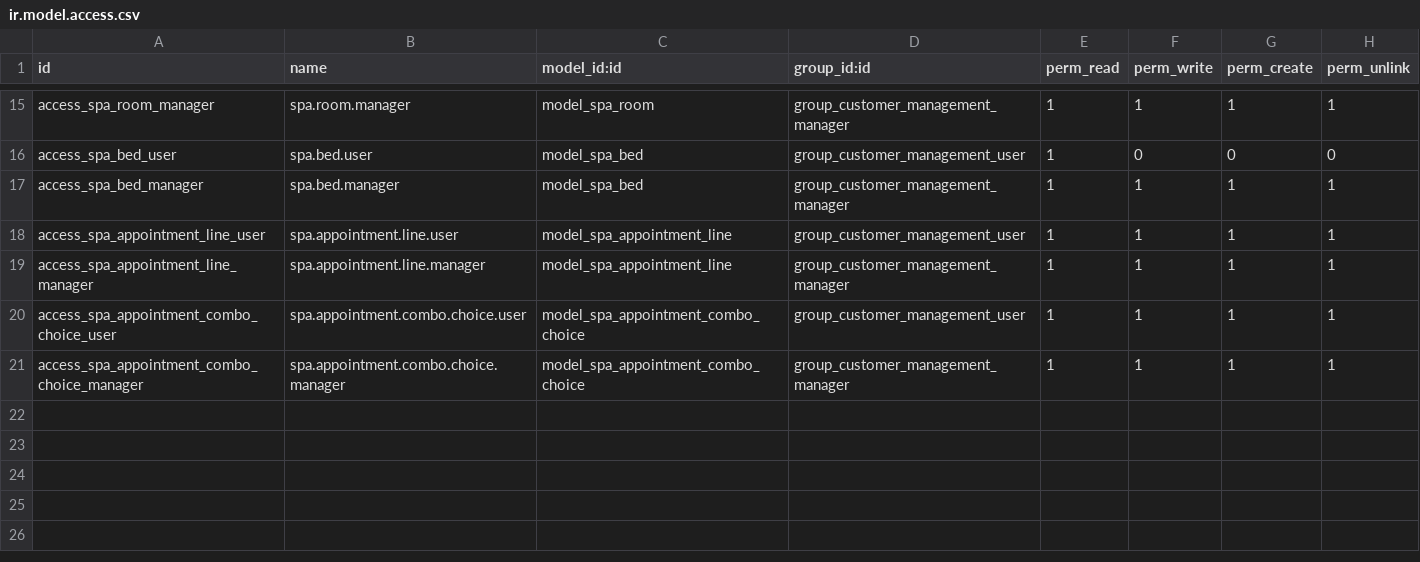
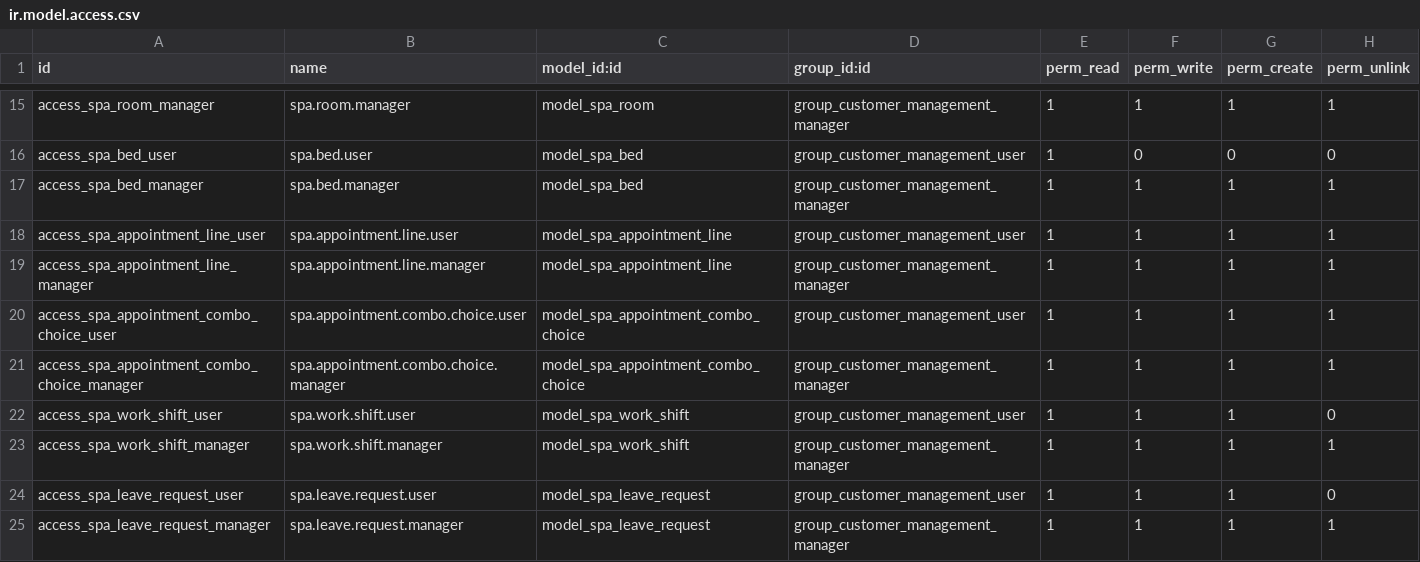
Before and after one commit to vothibichhop/ERP_QuanLySpa_Nhom1, a CSV file: addons/spa/security/ir.model.access.csv, drawn as a sheet; only a part is shown, gaps mark what is left out.

```diff
--- a/addons/spa/security/ir.model.access.csv
+++ b/addons/spa/security/ir.model.access.csv
@@ -21 +21,5 @@ access_spa_appointment_combo_choice_user,spa.appointment.combo.choice.user,model
 access_spa_appointment_combo_choice_manager,spa.appointment.combo.choice.manager,model_spa_appointment_combo_choice,group_customer_management_manager,1,1,1,1
+access_spa_work_shift_user,spa.work.shift.user,model_spa_work_shift,group_customer_management_user,1,1,1,0
+access_spa_work_shift_manager,spa.work.shift.manager,model_spa_work_shift,group_customer_management_manager,1,1,1,1
+access_spa_leave_request_user,spa.leave.request.user,model_spa_leave_request,group_customer_management_user,1,1,1,0
+access_spa_leave_request_manager,spa.leave.request.manager,model_spa_leave_request,group_customer_management_manager,1,1,1,1
```
Also changed, not shown: 20 other files.
